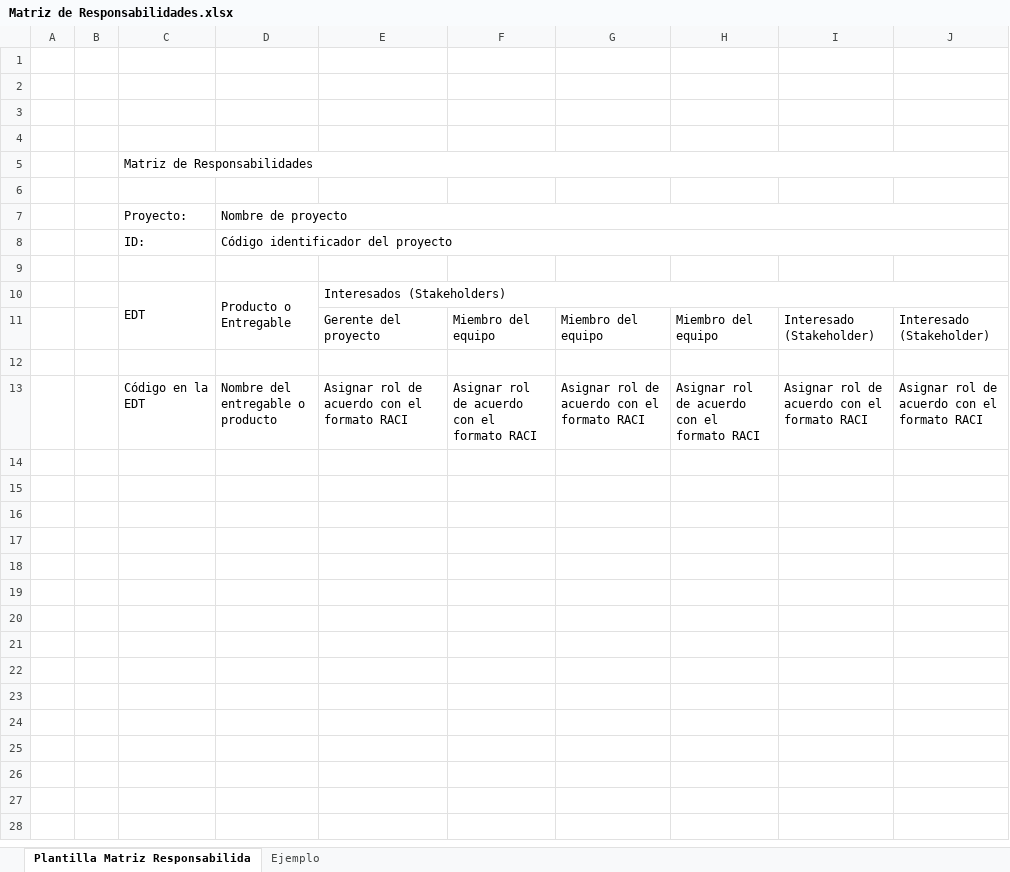
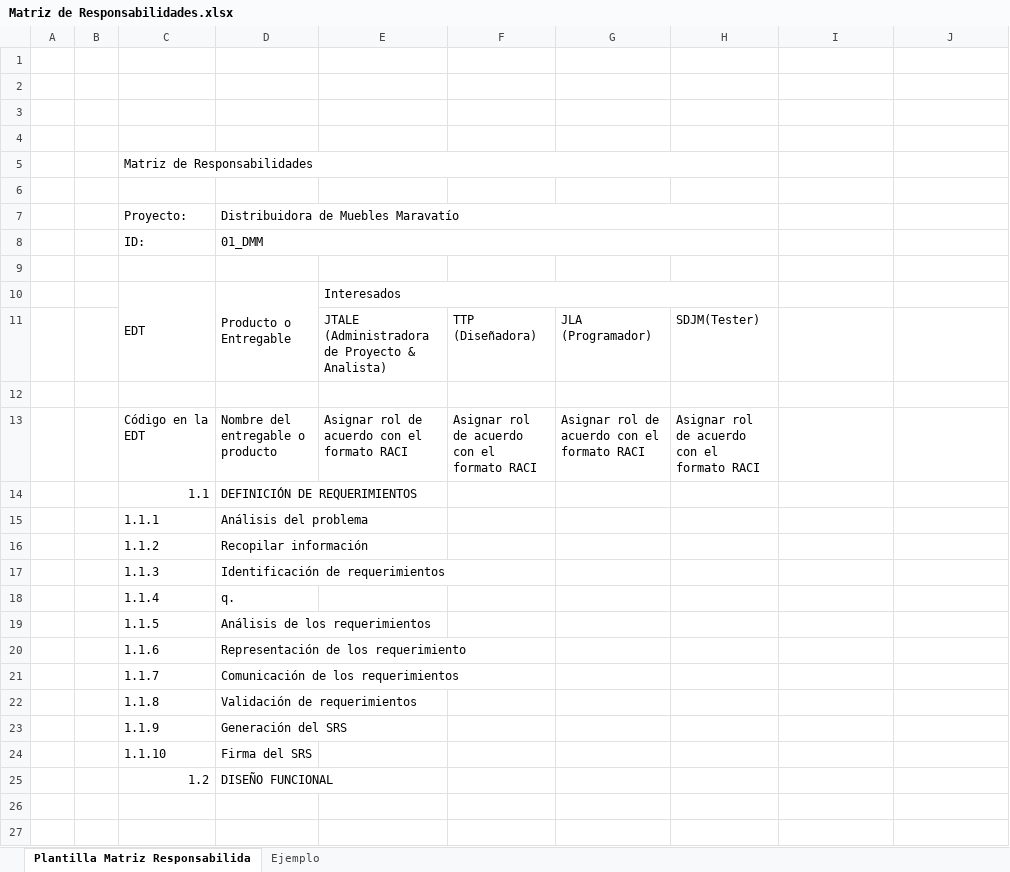
Before and after one commit to juarezlorenzoalfredo/DistribuidoraMueblesMaravatio, an Excel workbook: ADMINISTRACIÓN DE PROYECTOS/Planeación del proyecto/Anexos/Matriz de Responsabilidades.xlsx, sheet Plantilla Matriz Responsabilida, drawn as a sheet; only a part is shown; the shorter side is filled out with more unchanged rows; values as stored, in another font and other column widths than the file's, no cell formats; charts and pictures not drawn; removed rows and columns are numbered as before the commit, all else as after; the diff names each change by its address in the sheet, - before the commit and + after, or states it on an @@ line.

Commit message:
Update Matriz de Responsabilidades.xlsx
Cambio de formato (word a excel)

```diff
--- a/ADMINISTRACIÓN DE PROYECTOS/Planeación del proyecto/Anexos/Matriz de Responsabilidades.xlsx (sheet Plantilla Matriz Responsabilida)
+++ b/ADMINISTRACIÓN DE PROYECTOS/Planeación del proyecto/Anexos/Matriz de Responsabilidades.xlsx (sheet Plantilla Matriz Responsabilida)
-C5:J5 merged
+C5:H5 merged
-D7: Nombre de proyecto
+D7: Distribuidora de Muebles Maravatío
-D7:J7 merged
+D7:H7 merged
-D8: Código identificador del proyecto
+D8: 01_DMM
-D8:J8 merged
+D8:H8 merged
-E10: Interesados (Stakeholders)
+E10: Interesados
-E10:J10 merged
+E10:H10 merged
-row 11:  |  |  |  | Gerente del proyecto | Miembro del equipo | Miembro del equipo | Miembro del equipo | Interesado (Stakeholder) | Interesado (Stakeholder)
+row 11:  |  |  |  | JTALE (Administradora de Proyecto & Analista) | TTP (Diseñadora) | JLA (Programador) | SDJM(Tester)
-I13: Asignar rol de acuerdo con el formato RACI
+I13: (empty)
-J13: Asignar rol de acuerdo con el formato RACI
+J13: (empty)
-row 14: (empty)
+row 14:  |  | 1.1 | DEFINICIÓN DE REQUERIMIENTOS
-row 15: (empty)
+row 15:  |  | 1.1.1 | Análisis del problema
-row 16: (empty)
+row 16:  |  | 1.1.2 | Recopilar información
-row 17: (empty)
+row 17:  |  | 1.1.3 | Identificación de requerimientos
-row 18: (empty)
+row 18:  |  | 1.1.4 | q.
-row 19: (empty)
+row 19:  |  | 1.1.5 | Análisis de los requerimientos
-row 20: (empty)
+row 20:  |  | 1.1.6 | Representación de los requerimiento
-row 21: (empty)
+row 21:  |  | 1.1.7 | Comunicación de los requerimientos
-row 22: (empty)
+row 22:  |  | 1.1.8 | Validación de requerimientos
-row 23: (empty)
+row 23:  |  | 1.1.9 | Generación del SRS
-row 24: (empty)
+row 24:  |  | 1.1.10 | Firma del SRS
-row 25: (empty)
+row 25:  |  | 1.2 | DISEÑO FUNCIONAL
```
Also changed, not shown: sheet Ejemplo, cell formats, charts or pictures.
